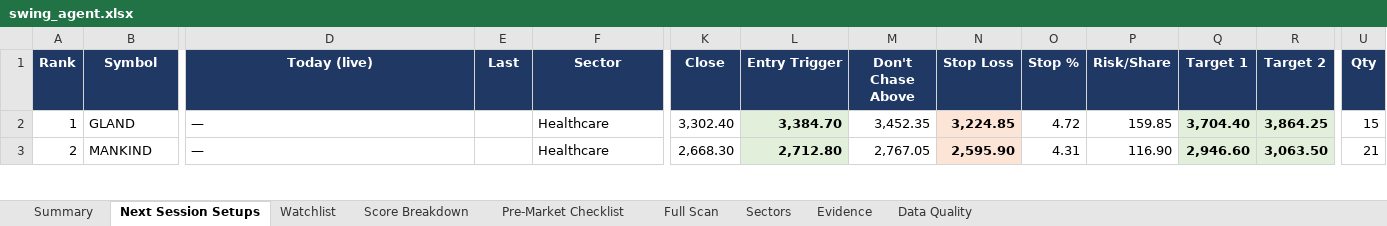
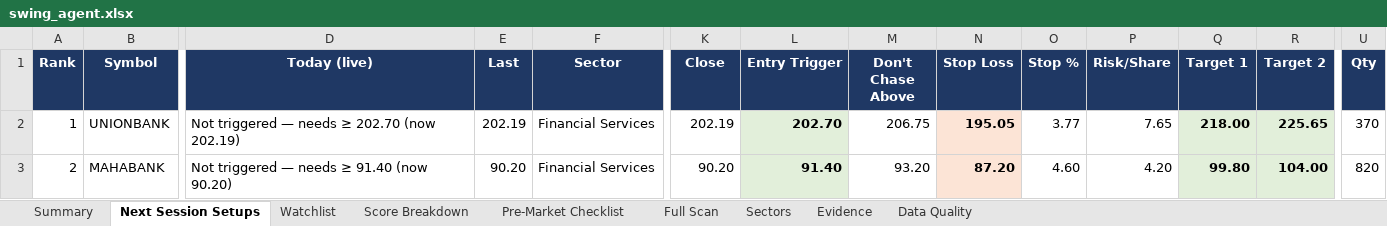
Before and after one commit to KGR1516/Srikanth-swing-trade-agent-fullnse-, an Excel workbook: data/output/swing_agent.xlsx, sheet Next Session Setups, drawn as a sheet; only a part is shown, gaps mark what is left out; values as stored, in another font and other column widths than the file's, no borders; conditional formats not drawn; the diff covers the shown part only; the diff names each change by its address in the sheet, - before the commit and + after, or states it on an @@ line.

```diff
--- a/data/output/swing_agent.xlsx (sheet Next Session Setups)
+++ b/data/output/swing_agent.xlsx (sheet Next Session Setups)
-B2 (Symbol): GLAND
+B2 (Symbol): UNIONBANK
-D2 (Today (live)): —
+D2 (Today (live)): Not triggered — needs ≥ 202.70 (now 202.19)
-E2 (Last): (empty)
+E2 (Last): 202.19
-F2:F3 (Sector): Healthcare
+F2:F3 (Sector): Financial Services
-K2 (Close): 3,302.40
+K2 (Close): 202.19
-L2 (Entry Trigger): 3,384.70
+L2 (Entry Trigger): 202.70
-M2 (Don't Chase Above): 3,452.35
+M2 (Don't Chase Above): 206.75
-N2 (Stop Loss): 3,224.85
+N2 (Stop Loss): 195.05
-O2 (Stop %): 4.72
+O2 (Stop %): 3.77
-P2 (Risk/Share): 159.85
+P2 (Risk/Share): 7.65
-Q2 (Target 1): 3,704.40
+Q2 (Target 1): 218.00
-R2 (Target 2): 3,864.25
+R2 (Target 2): 225.65
-U2 (Qty): 15
+U2 (Qty): 370
-B3 (Symbol): MANKIND
+B3 (Symbol): MAHABANK
-D3 (Today (live)): —
+D3 (Today (live)): Not triggered — needs ≥ 91.40 (now 90.20)
-E3 (Last): (empty)
+E3 (Last): 90.20
-K3 (Close): 2,668.30
+K3 (Close): 90.20
-L3 (Entry Trigger): 2,712.80
+L3 (Entry Trigger): 91.40
-M3 (Don't Chase Above): 2,767.05
+M3 (Don't Chase Above): 93.20
-N3 (Stop Loss): 2,595.90
+N3 (Stop Loss): 87.20
-O3 (Stop %): 4.31
+O3 (Stop %): 4.60
-P3 (Risk/Share): 116.90
+P3 (Risk/Share): 4.20
-Q3 (Target 1): 2,946.60
+Q3 (Target 1): 99.80
-R3 (Target 2): 3,063.50
+R3 (Target 2): 104.00
-U3 (Qty): 21
+U3 (Qty): 820
```
Also changed, not shown: 118 edited cells elsewhere in this sheet, sheet Full Scan, sheet Evidence, sheet Data Quality, sheet Score Breakdown, sheet Watchlist, sheet Sectors, 2 more sheets, 4 other files.
